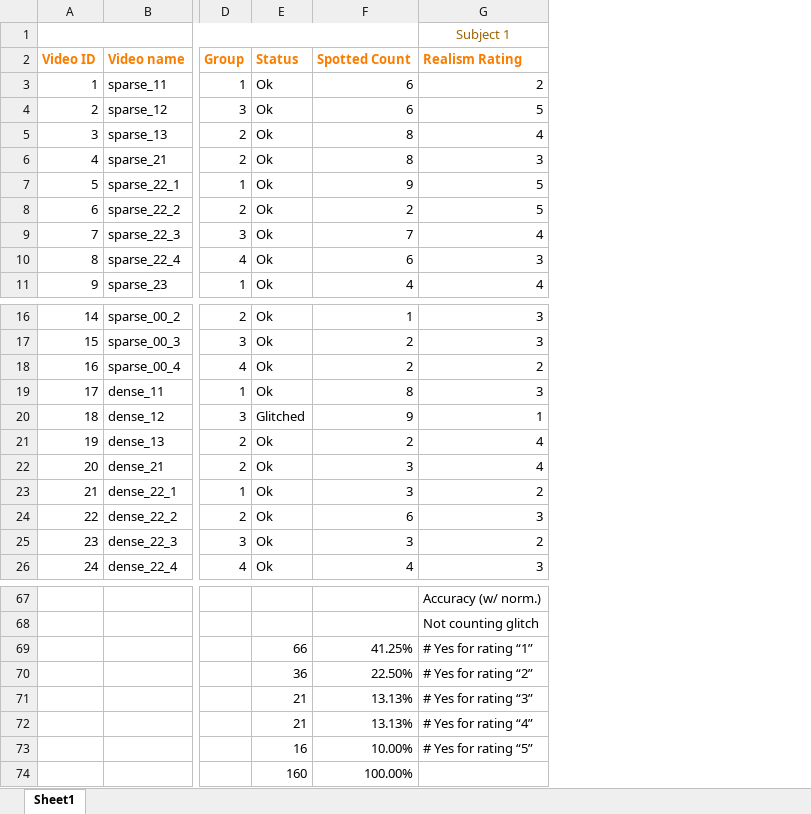
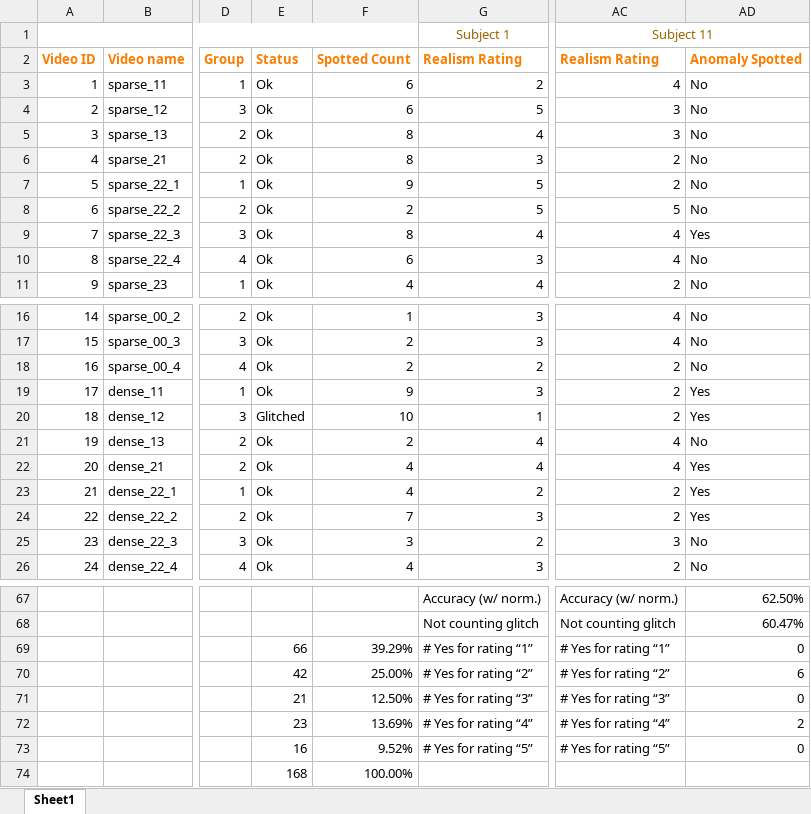
Before and after one commit to Karutshi/Kex, an Excel workbook: Responses.xlsx, sheet Sheet1, drawn as a sheet; only a part is shown, gaps mark what is left out; values as stored, in another font and other column widths than the file's, no borders; conditional formats not drawn; the diff covers the shown part only; the diff names each change by its address in the sheet, - before the commit and + after, or states it on an @@ line.

Commit message:
:white_check_mark: Add final test subject's data

```diff
--- a/Responses.xlsx (sheet Sheet1)
+++ b/Responses.xlsx (sheet Sheet1)
+column AC, rows 1-11: Subject 11 | Realism Rating | 4 | 3 | 3 | 2 | 2 | 5 | 4 | 4 | 2; rows 16-26: 4 | 4 | 2 | 2 | 2 | 4 | 4 | 2 | 2 | 3 | 2; rows 67-73: Accuracy (w/ norm.) | Not counting glitch | # Yes for rating “1” | # Yes for rating “2” | # Yes for rating “3” | # Yes for rating “4” | # Yes for rating “5”
+column AD, rows 2-11: Anomaly Spotted | No | No | No | No | No | No | Yes | No | No; rows 16-26: No | No | No | Yes | Yes | No | Yes | Yes | Yes | No | No; rows 67-73: 62.50% | 60.47% | 0 | 6 | 0 | 2 | 0
-F9: 7
+F9: 8
-F19: 8
+F19: 9
-F20: 9
+F20: 10
-F22:F23: 3
+F22:F23: 4
-F24: 6
+F24: 7
-F69: 41.25%
+F69: 39.29%
-E70: 36
+E70: 42
-F70: 22.50%
+F70: 25.00%
-F71: 13.13%
+F71: 12.50%
-E72: 21
+E72: 23
-F72: 13.13%
+F72: 13.69%
-F73: 10.00%
+F73: 9.52%
-E74: 160
+E74: 168
```
Also changed, not shown: 2 edited cells elsewhere in this sheet.
